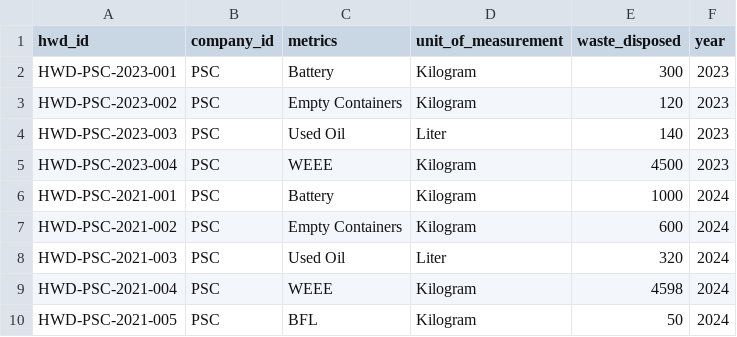
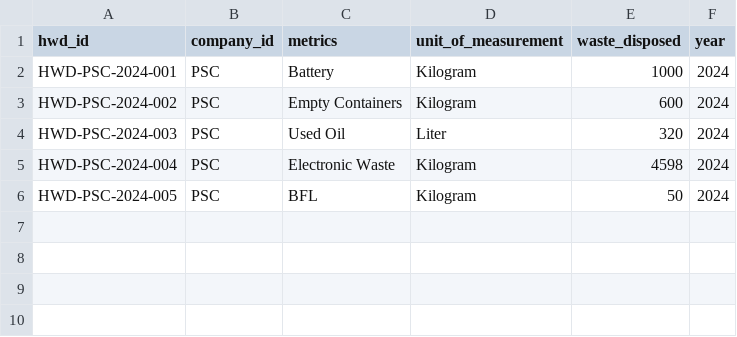
Before and after one commit to jelliness/PetroEnergy_DataWarehousing, a CSV file: datasets/source_envi/envi_hazard_waste_disposed.csv, drawn as a sheet.

Commit message:
Updated hazard waste data

```diff
--- a/datasets/source_envi/envi_hazard_waste_disposed.csv
+++ b/datasets/source_envi/envi_hazard_waste_disposed.csv
@@ -1,10 +1,6 @@
 hwd_id,company_id,metrics,unit_of_measurement,waste_disposed,year
-HWD-PSC-2023-001,PSC,Battery,Kilogram,300,2023
-HWD-PSC-2023-002,PSC,Empty Containers,Kilogram,120,2023
-HWD-PSC-2023-003,PSC,Used Oil,Liter,140,2023
-HWD-PSC-2023-004,PSC,WEEE,Kilogram,4500,2023
-HWD-PSC-2021-001,PSC,Battery,Kilogram,1000,2024
-HWD-PSC-2021-002,PSC,Empty Containers,Kilogram,600,2024
-HWD-PSC-2021-003,PSC,Used Oil,Liter,320,2024
-HWD-PSC-2021-004,PSC,WEEE,Kilogram,4598,2024
-HWD-PSC-2021-005,PSC,BFL,Kilogram,50,2024
+HWD-PSC-2024-001,PSC,Battery,Kilogram,1000,2024
+HWD-PSC-2024-002,PSC,Empty Containers,Kilogram,600,2024
+HWD-PSC-2024-003,PSC,Used Oil,Liter,320,2024
+HWD-PSC-2024-004,PSC,Electronic Waste,Kilogram,4598,2024
+HWD-PSC-2024-005,PSC,BFL,Kilogram,50,2024
```
Also changed, not shown: datasets/source_envi/envi_hazard_waste_generated.csv.
